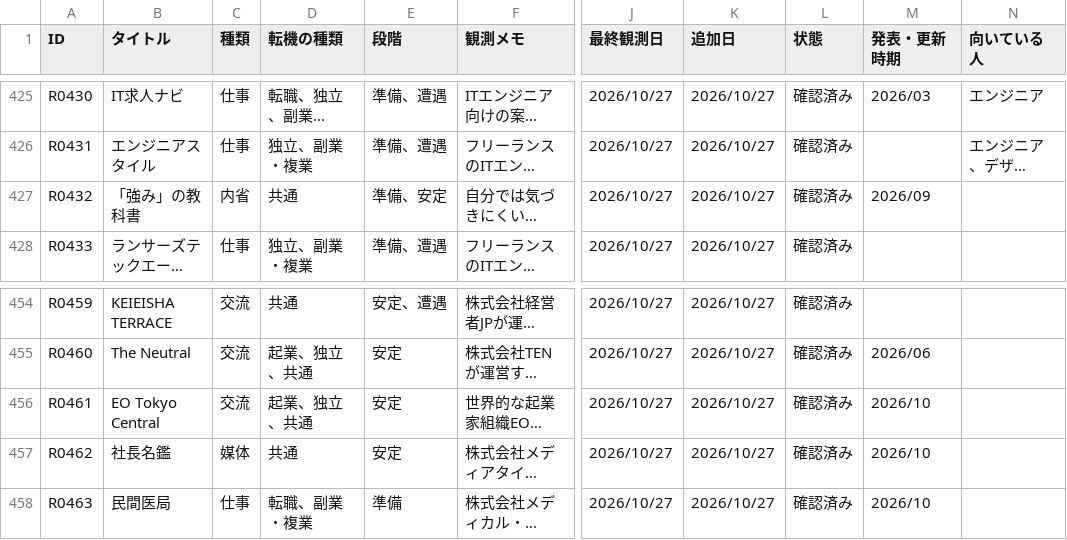
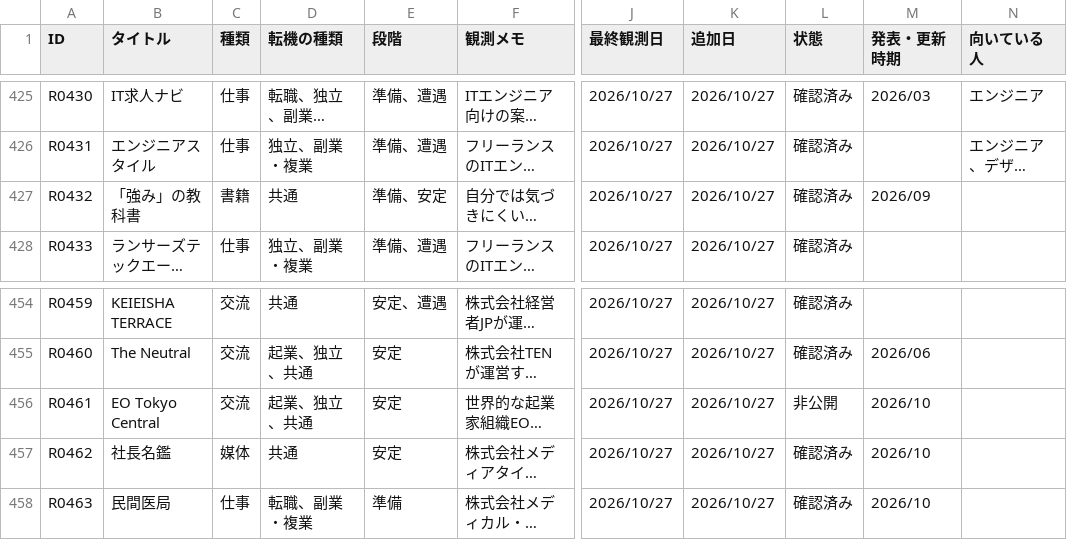
Before and after one commit to ashitano-tenki/ashitano-tenki.github.io, a CSV file: data/latest.csv, drawn as a sheet; only a part is shown, gaps mark what is left out; long unchanged cells end in …; the diff names each change by its address in the sheet, - before the commit and + after, or states it on an @@ line.

```diff
--- a/data/latest.csv
+++ b/data/latest.csv
-C427 (種類): 内省
+C427 (種類): 書籍
-L456 (状態): 確認済み
+L456 (状態): 非公開
```
Also changed, not shown: 1 other file.
